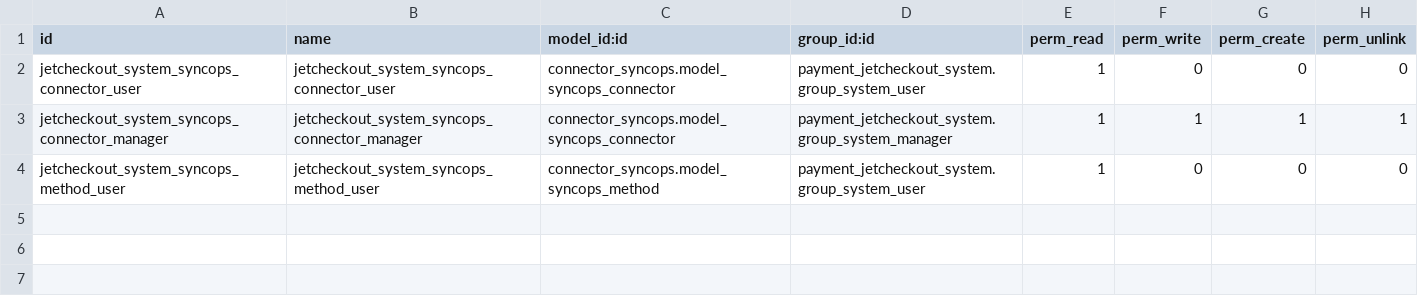
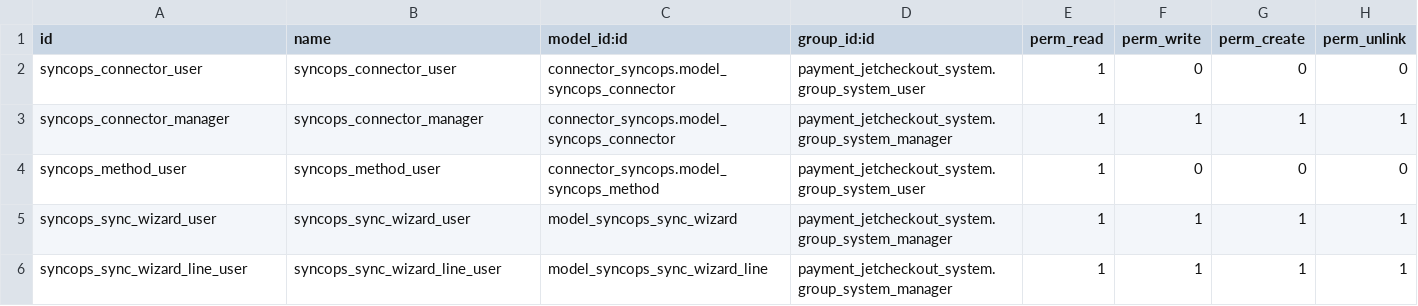
Before and after one commit to projetgrup/payment-service, a CSV file: payment_syncops/security/ir.model.access.csv, drawn as a sheet.

```diff
--- a/payment_syncops/security/ir.model.access.csv
+++ b/payment_syncops/security/ir.model.access.csv
@@ -1,4 +1,6 @@
 id,name,model_id:id,group_id:id,perm_read,perm_write,perm_create,perm_unlink
-jetcheckout_system_syncops_connector_user,jetcheckout_system_syncops_connector_user,connector_syncops.model_syncops_connector,payment_jetcheckout_system.group_system_user,1,0,0,0
-jetcheckout_system_syncops_connector_manager,jetcheckout_system_syncops_connector_manager,connector_syncops.model_syncops_connector,payment_jetcheckout_system.group_system_manager,1,1,1,1
-jetcheckout_system_syncops_method_user,jetcheckout_system_syncops_method_user,connector_syncops.model_syncops_method,payment_jetcheckout_system.group_system_user,1,0,0,0
+syncops_connector_user,syncops_connector_user,connector_syncops.model_syncops_connector,payment_jetcheckout_system.group_system_user,1,0,0,0
+syncops_connector_manager,syncops_connector_manager,connector_syncops.model_syncops_connector,payment_jetcheckout_system.group_system_manager,1,1,1,1
+syncops_method_user,syncops_method_user,connector_syncops.model_syncops_method,payment_jetcheckout_system.group_system_user,1,0,0,0
+syncops_sync_wizard_user,syncops_sync_wizard_user,model_syncops_sync_wizard,payment_jetcheckout_system.group_system_manager,1,1,1,1
+syncops_sync_wizard_line_user,syncops_sync_wizard_line_user,model_syncops_sync_wizard_line,payment_jetcheckout_system.group_system_manager,1,1,1,1
```
Also changed, not shown: 19 other files.
